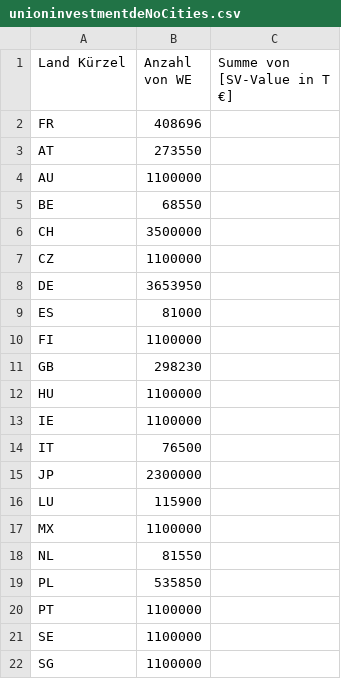
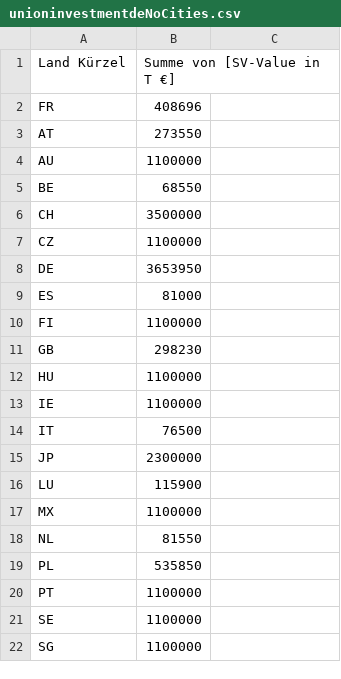
Before and after one commit to smartvikisogn/demo, a CSV file: unioninvestmentdeNoCities.csv, drawn as a sheet.

Commit message:
remove the header

```diff
--- a/unioninvestmentdeNoCities.csv
+++ b/unioninvestmentdeNoCities.csv
@@ -1,2 +1,2 @@
-Land Kürzel, Anzahl von WE,Summe von [SV-Value in T €]
+Land Kürzel,Summe von [SV-Value in T €]
 FR,408696  
```
